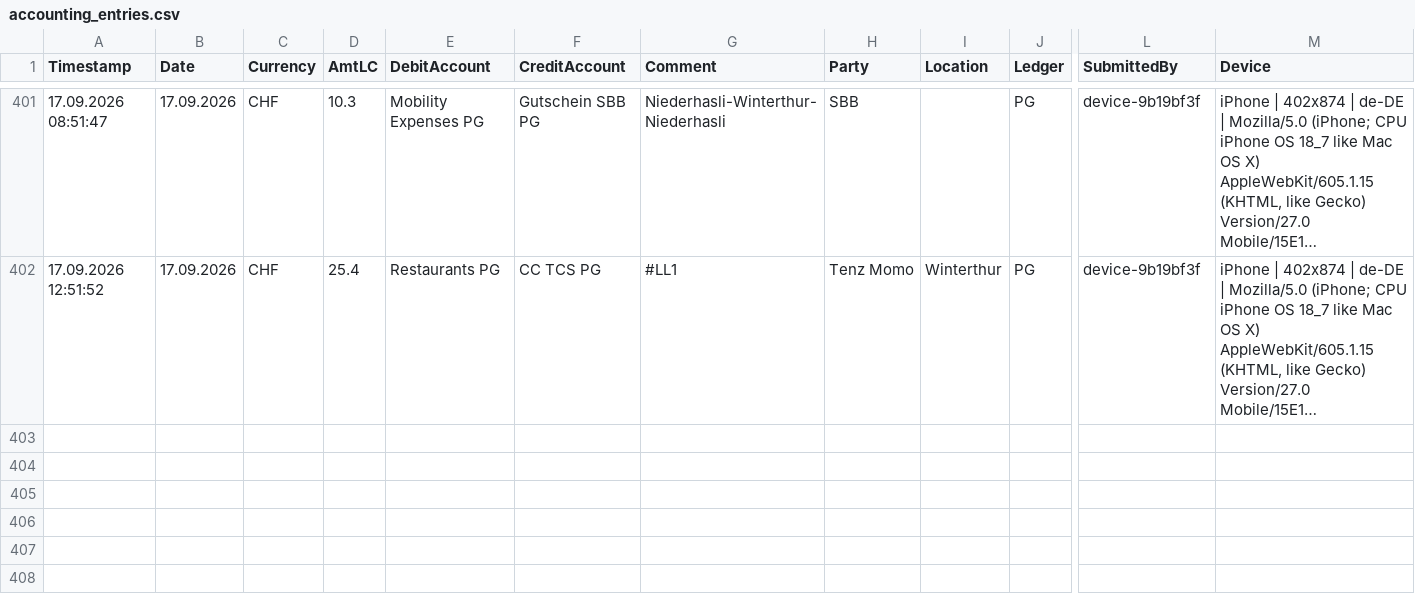
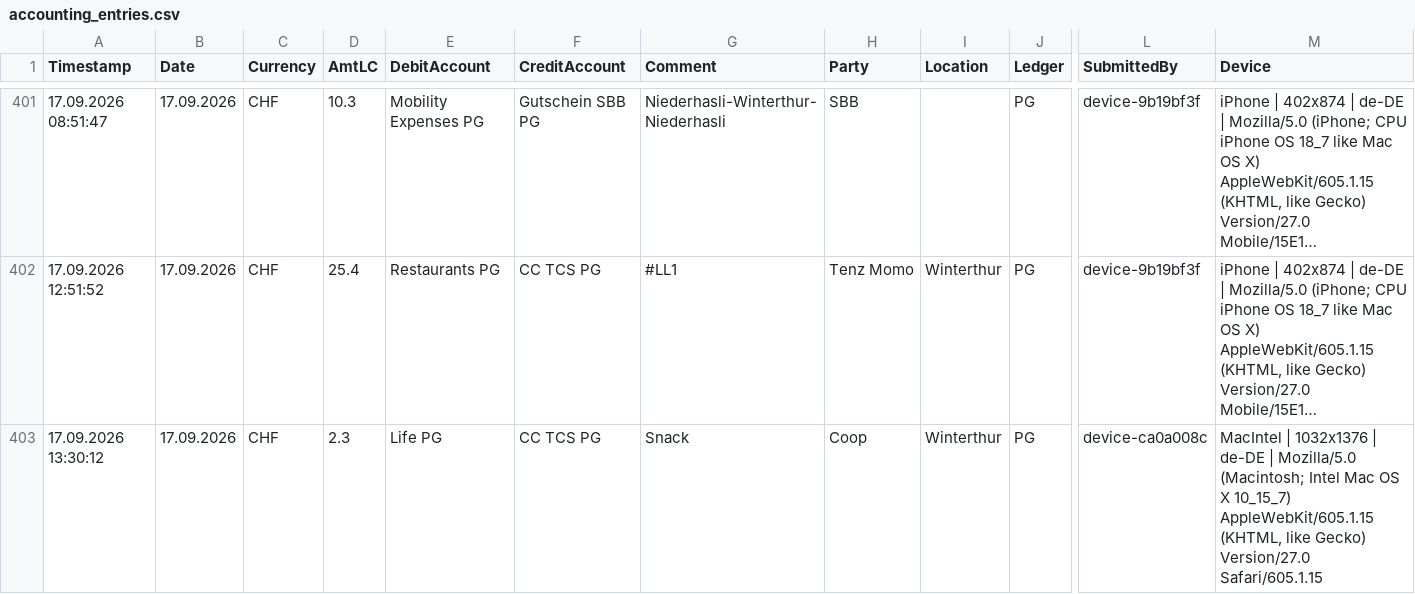
Before and after one commit to Munotstadt/accountingdatacollector, a CSV file: accounting_entries.csv, drawn as a sheet; only a part is shown, gaps mark what is left out; long unchanged cells end in …; rows hold the shown columns only; the diff names each change by its address in the sheet, - before the commit and + after, or states it on an @@ line.

Commit message:
Add ledger entry 17.09.2026 · Coop · CHF 2.3

```diff
--- a/accounting_entries.csv
+++ b/accounting_entries.csv
+row 403: 17.09.2026 13:30:12 | 17.09.2026 | CHF | 2.3 | Life PG | CC TCS PG | Snack | Coop | Winterthur | PG | device-ca0a008c | MacIntel | 1032x1376 | de-DE | Mozilla/5.0 (Macintosh; Intel Mac OS X 10_15_7) AppleWebKit/605.1.15 (KHTML, like Gecko) Version/27.0 Safari/605.1.15
```
